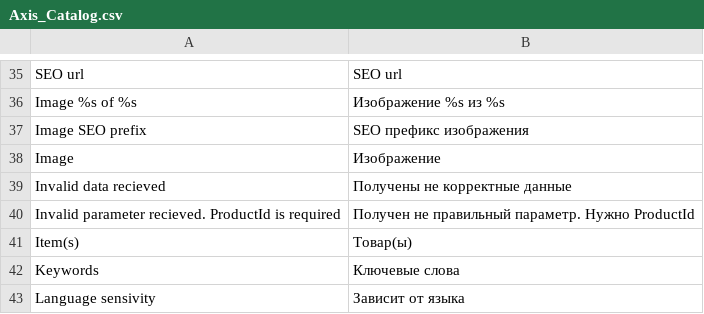
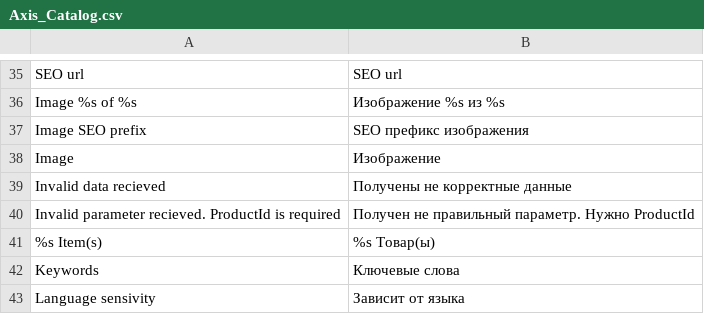
Before and after one commit to axis/axiscommerce, a CSV file: app/locale/ru_RU/Axis_Catalog.csv, drawn as a sheet; only a part is shown, gaps mark what is left out.

Commit message:
Update app/locale/ru_RU/Axis_Catalog.csv

```diff
--- a/app/locale/ru_RU/Axis_Catalog.csv
+++ b/app/locale/ru_RU/Axis_Catalog.csv
@@ -40,3 +40,3 @@
 "Invalid parameter recieved. ProductId is required","Получен не правильный параметр. Нужно ProductId"
-"Item(s)","Товар(ы)"
+"%s Item(s)","%s Товар(ы)"
 "Keywords","Ключевые слова"
```
